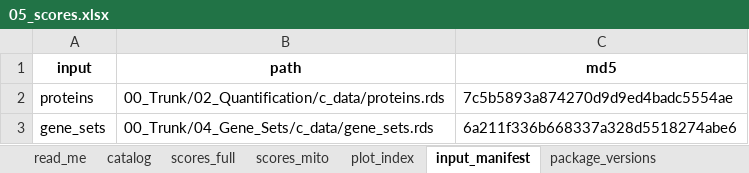
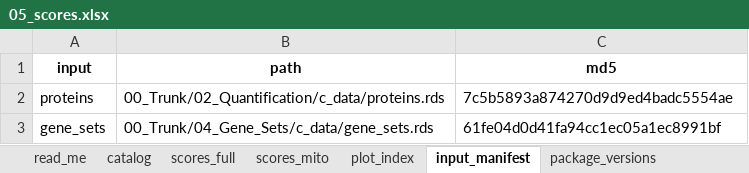
Before and after one commit to Dustyn-T-Lewis/PAS_2026, an Excel workbook: 00_Trunk/05_Scores/c_data/05_scores.xlsx, sheet input_manifest, drawn as a sheet; values as stored, in another font and other column widths than the file's, no borders; the diff names each change by its address in the sheet, - before the commit and + after, or states it on an @@ line.

```diff
--- a/00_Trunk/05_Scores/c_data/05_scores.xlsx (sheet input_manifest)
+++ b/00_Trunk/05_Scores/c_data/05_scores.xlsx (sheet input_manifest)
-C3 (md5): 6a211f336b668337a328d5518274abe6
+C3 (md5): 61fe04d0d41fa94cc1ec05a1ec8991bf
```
Also changed, not shown: sheet scores_full, sheet catalog, sheet plot_index, sheet read_me, 00_Trunk/06_Modules/c_data/06_modules.xlsx, 10 other files.
